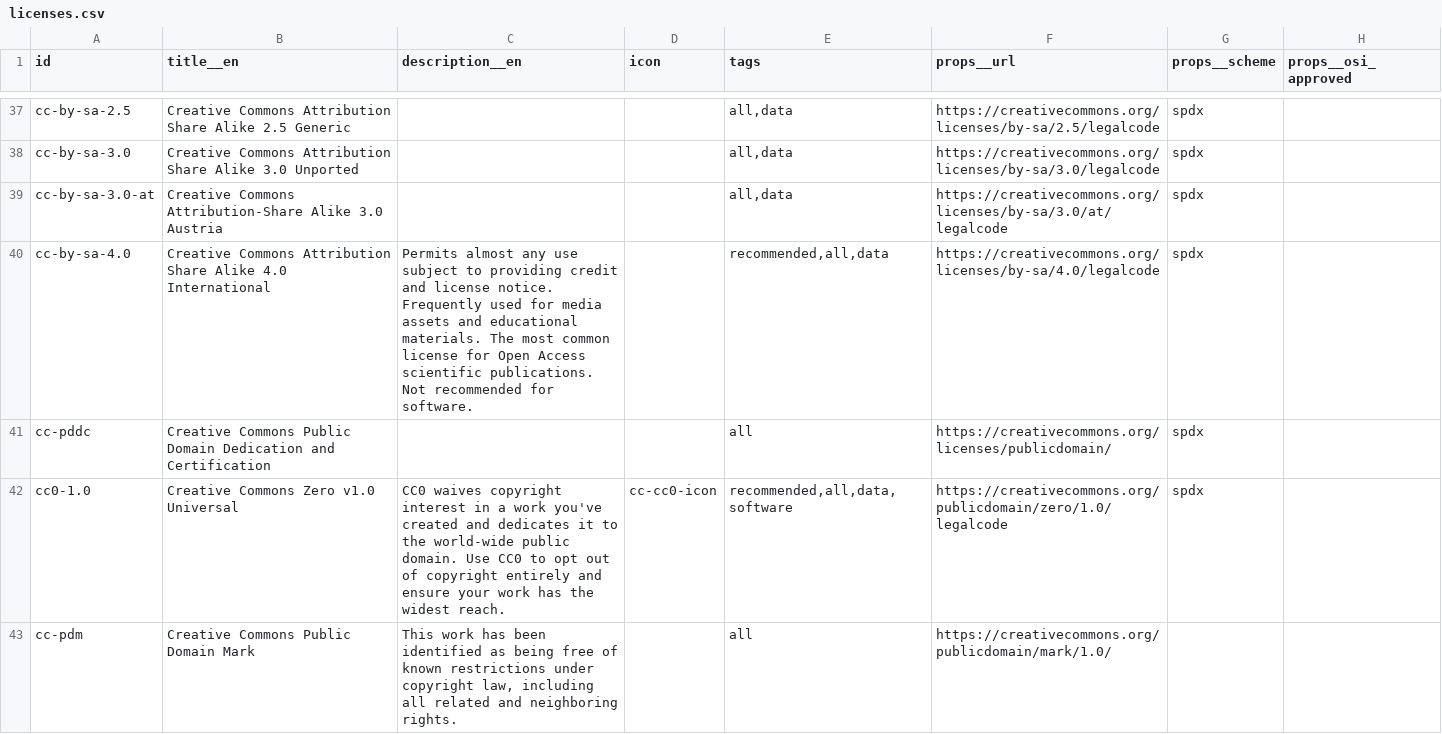
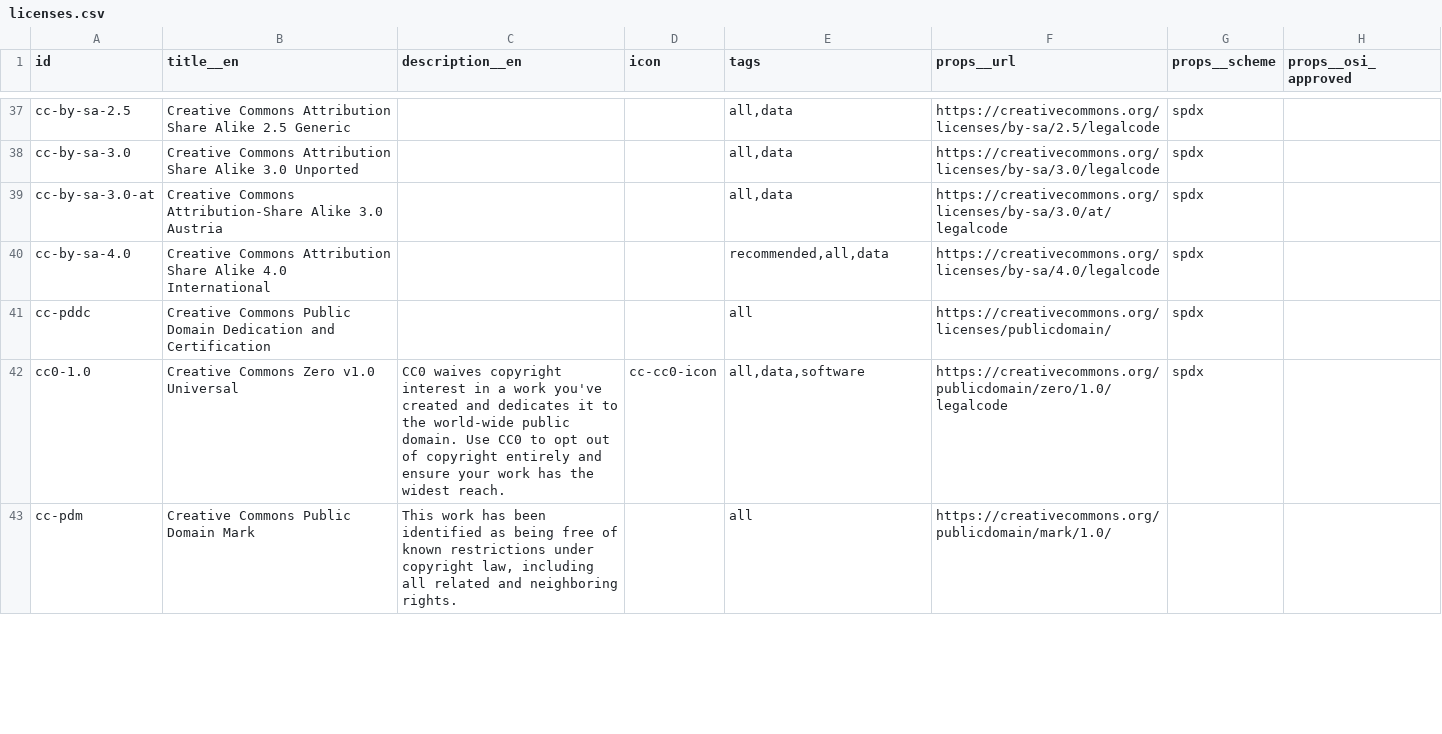
Before and after one commit to caltechlibrary/caltechauthors, a CSV file: app_data/vocabularies/licenses.csv, drawn as a sheet; only a part is shown, gaps mark what is left out; the diff covers the shown part only.

Commit message:
Improve recommended license list

```diff
--- a/app_data/vocabularies/licenses.csv
+++ b/app_data/vocabularies/licenses.csv
@@ -39,5 +39,5 @@ cc-by-sa-3.0;Creative Commons Attribution Share Alike 3.0 Unported;;;all,data;ht
 cc-by-sa-3.0-at;Creative Commons Attribution-Share Alike 3.0 Austria;;;all,data;https://creativecommons.org/licenses/by-sa/3.0/at/legalcode;spdx;
-cc-by-sa-4.0;Creative Commons Attribution Share Alike 4.0 International;Permits almost any use subject to providing credit and license notice. Frequently used for media assets and educational materials. The most common license for Open Access scientific publications. Not recommended for software.;;recommended,all,data;https://creativecommons.org/licenses/by-sa/4.0/legalcode;spdx;
+cc-by-sa-4.0;Creative Commons Attribution Share Alike 4.0 International;;;recommended,all,data;https://creativecommons.org/licenses/by-sa/4.0/legalcode;spdx;
 cc-pddc;Creative Commons Public Domain Dedication and Certification;;;all;https://creativecommons.org/licenses/publicdomain/;spdx;
-cc0-1.0;Creative Commons Zero v1.0 Universal;CC0 waives copyright interest in a work you've created and dedicates it to the world-wide public domain. Use CC0 to opt out of copyright entirely and ensure your work has the widest reach.;cc-cc0-icon;recommended,all,data,software;https://creativecommons.org/publicdomain/zero/1.0/legalcode;spdx;
+cc0-1.0;Creative Commons Zero v1.0 Universal;CC0 waives copyright interest in a work you've created and dedicates it to the world-wide public domain. Use CC0 to opt out of copyright entirely and ensure your work has the widest reach.;cc-cc0-icon;all,data,software;https://creativecommons.org/publicdomain/zero/1.0/legalcode;spdx;
 cc-pdm;Creative Commons Public Domain Mark;This work has been identified as being free of known restrictions under copyright law, including all related and neighboring rights.;;all;https://creativecommons.org/publicdomain/mark/1.0/;;
```
Also changed, not shown: 8 edited cells elsewhere in this file.
